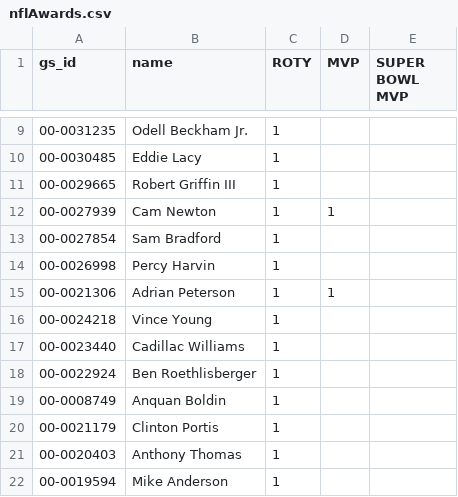
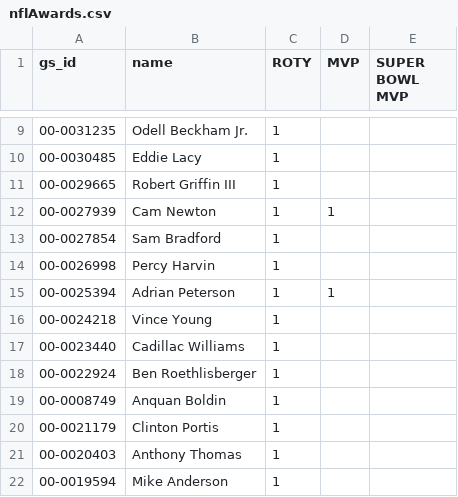
Before and after one commit to Leondoff/dynasty-daddy, a CSV file: back-end/scripts/resources/nflAwards.csv, drawn as a sheet; only a part is shown, gaps mark what is left out.

Commit message:
[gridiron] added stats & awards + twitter integrations

```diff
--- a/back-end/scripts/resources/nflAwards.csv
+++ b/back-end/scripts/resources/nflAwards.csv
@@ -14,3 +14,3 @@ gs_id,name,ROTY,MVP,SUPER BOWL MVP
 00-0026998,Percy Harvin,1,,
-00-0021306,Adrian Peterson,1,1,
+00-0025394,Adrian Peterson,1,1,
 00-0024218,Vince Young,1,,
```
Also changed, not shown: 16 other files.
